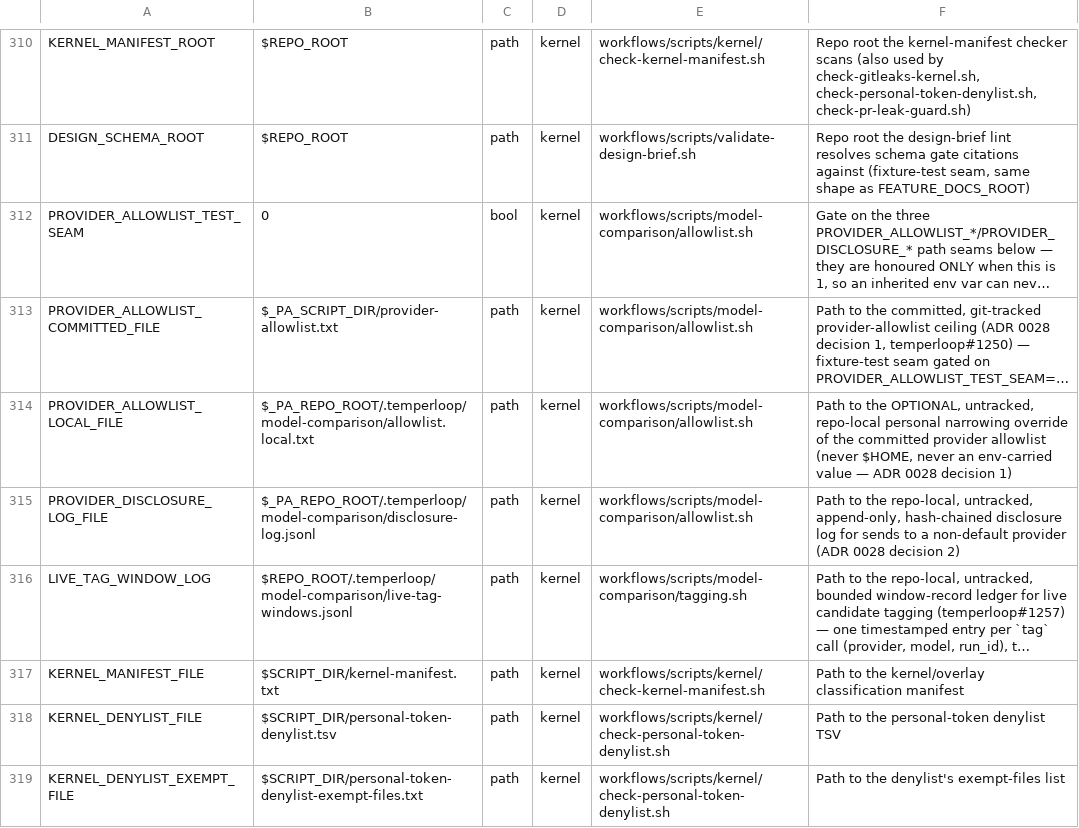
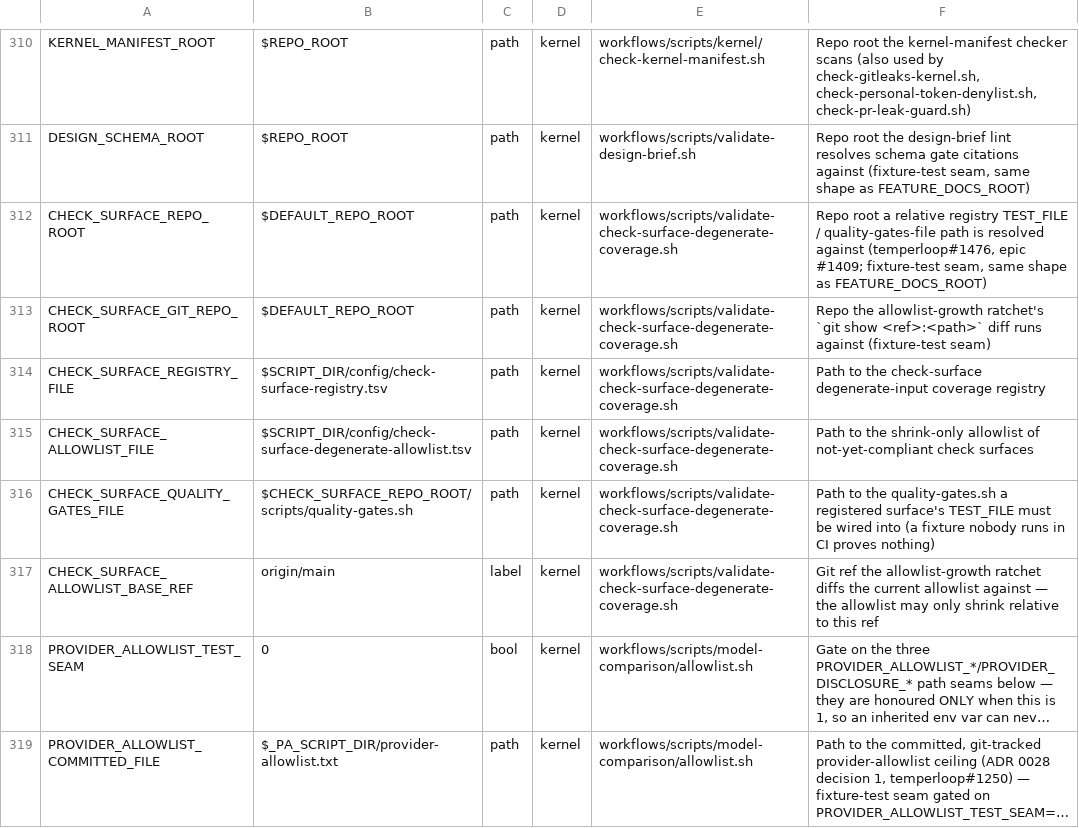
Before and after one commit to Towheads/temperloop, a TSV file: workflows/scripts/config/setting-registry.tsv, drawn as a sheet; only a part is shown, gaps mark what is left out; the shorter side is filled out with more unchanged rows; long unchanged cells end in …; the diff names each change by its address in the sheet, - before the commit and + after, or states it on an @@ line.

```diff
--- a/workflows/scripts/config/setting-registry.tsv
+++ b/workflows/scripts/config/setting-registry.tsv
+row 312: CHECK_SURFACE_REPO_ROOT | $DEFAULT_REPO_ROOT | path | kernel | workflows/scripts/validate-check-surface-degenerate-coverage.sh | Repo root a relative registry TEST_FILE / quality-gates-file path is resolved against (temperloop#1476, epic #1409; fixture-test seam, same shape as FEATURE_DOCS_ROOT)
+row 313: CHECK_SURFACE_GIT_REPO_ROOT | $DEFAULT_REPO_ROOT | path | kernel | workflows/scripts/validate-check-surface-degenerate-coverage.sh | Repo the allowlist-growth ratchet's `git show <ref>:<path>` diff runs against (fixture-test seam)
+row 314: CHECK_SURFACE_REGISTRY_FILE | $SCRIPT_DIR/config/check-surface-registry.tsv | path | kernel | workflows/scripts/validate-check-surface-degenerate-coverage.sh | Path to the check-surface degenerate-input coverage registry
+row 315: CHECK_SURFACE_ALLOWLIST_FILE | $SCRIPT_DIR/config/check-surface-degenerate-allowlist.tsv | path | kernel | workflows/scripts/validate-check-surface-degenerate-coverage.sh | Path to the shrink-only allowlist of not-yet-compliant check surfaces
+row 316: CHECK_SURFACE_QUALITY_GATES_FILE | $CHECK_SURFACE_REPO_ROOT/scripts/quality-gates.sh | path | kernel | workflows/scripts/validate-check-surface-degenerate-coverage.sh | Path to the quality-gates.sh a registered surface's TEST_FILE must be wired into (a fixture nobody runs in CI proves nothing)
+row 317: CHECK_SURFACE_ALLOWLIST_BASE_REF | origin/main | label | kernel | workflows/scripts/validate-check-surface-degenerate-coverage.sh | Git ref the allowlist-growth ratchet diffs the current allowlist against — the allowlist may only shrink relative to this ref
```
Also changed, not shown: workflows/scripts/config/gate-paths.tsv, 9 other files.
